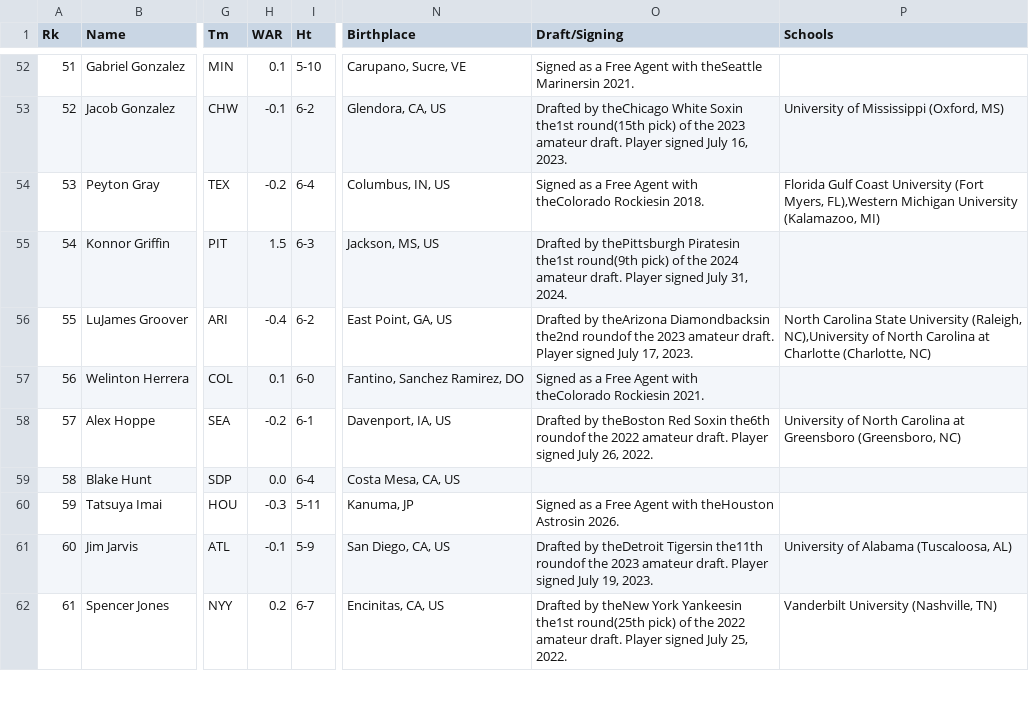
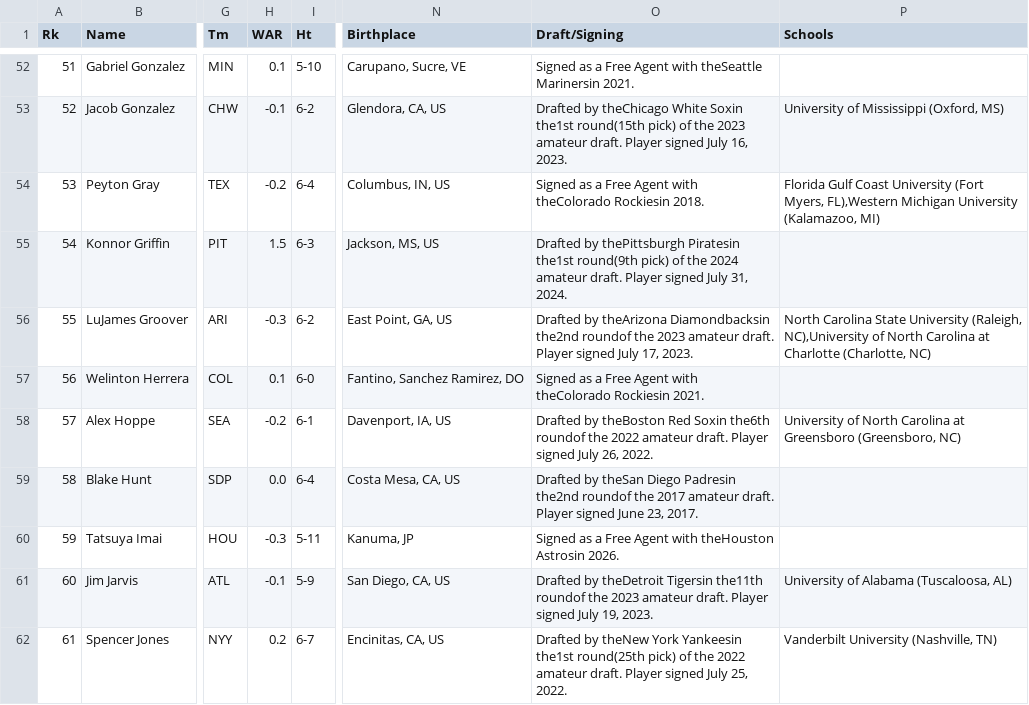
Before and after one commit to jnpushkin/mlb_baseball_processor, a CSV file: mlb_references/2026 MLB Debuts.csv, drawn as a sheet; only a part is shown, gaps mark what is left out; the diff covers the shown part only; the diff names each change by its address in the sheet, - before the commit and + after, or states it on an @@ line.

```diff
--- a/mlb_references/2026 MLB Debuts.csv
+++ b/mlb_references/2026 MLB Debuts.csv
-H56 (WAR): -0.4
+H56 (WAR): -0.3
-O59 (Draft/Signing): (empty)
+O59 (Draft/Signing): Drafted by theSan Diego Padresin the2nd roundof the 2017 amateur draft. Player signed June 23, 2017.
```
Also changed, not shown: 39 edited cells elsewhere in this file, 9 other files.
